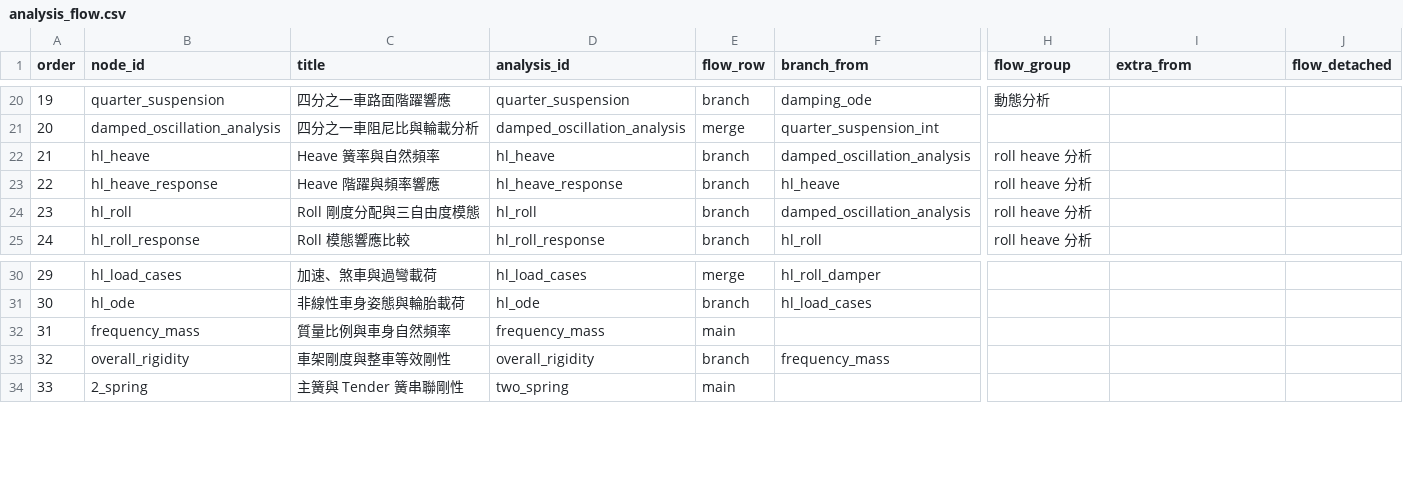
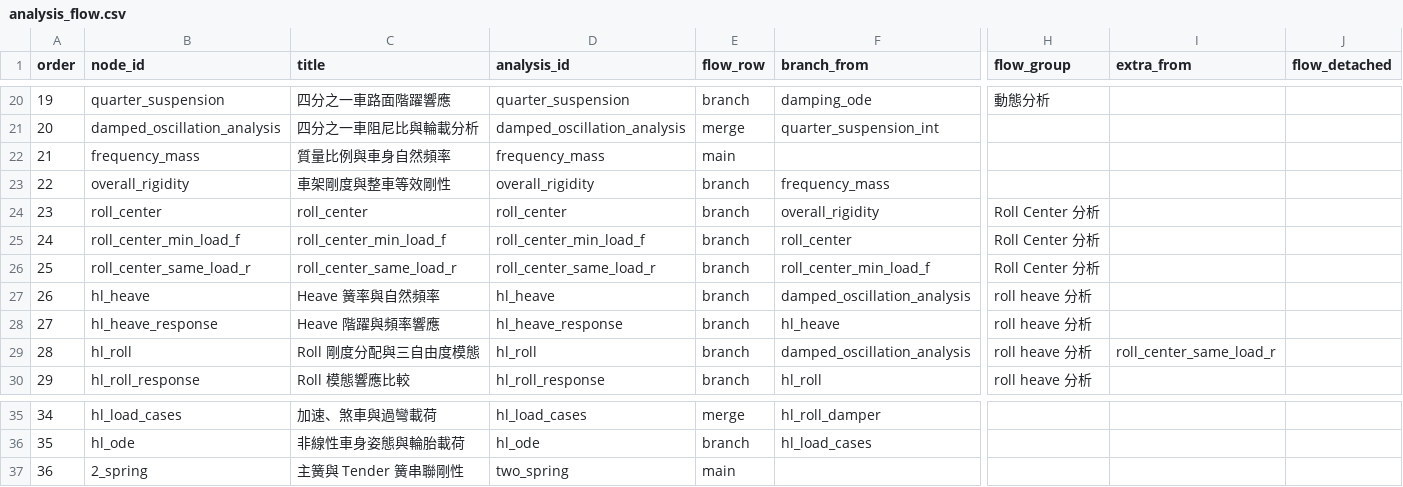
Before and after one commit to DannyHsuC10/Parametric-design, a CSV file: data/analysis_flow.csv, drawn as a sheet; only a part is shown, gaps mark what is left out; addresses are those after the commit; rows hold the shown columns only; the diff names each change by its address in the sheet, - before the commit and + after, or states it on an @@ line.

Commit message:
roll center

```diff
--- a/data/analysis_flow.csv
+++ b/data/analysis_flow.csv
@@ row 32 moved to row 22: 21 @@
@@ row 33 moved to row 23: 22 @@
+row 24: 23 | roll_center | roll_center | roll_center | branch | overall_rigidity | Roll Center 分析
+row 25: 24 | roll_center_min_load_f | roll_center_min_load_f | roll_center_min_load_f | branch | roll_center | Roll Center 分析
+row 26: 25 | roll_center_same_load_r | roll_center_same_load_r | roll_center_same_load_r | branch | roll_center_min_load_f | Roll Center 分析
@@ column A (order) renumbered from row 27 down @@
-I29 (extra_from): (empty)
+I29 (extra_from): roll_center_same_load_r
```
Also changed, not shown: data/analysis_parameters.csv, 34 other files.
